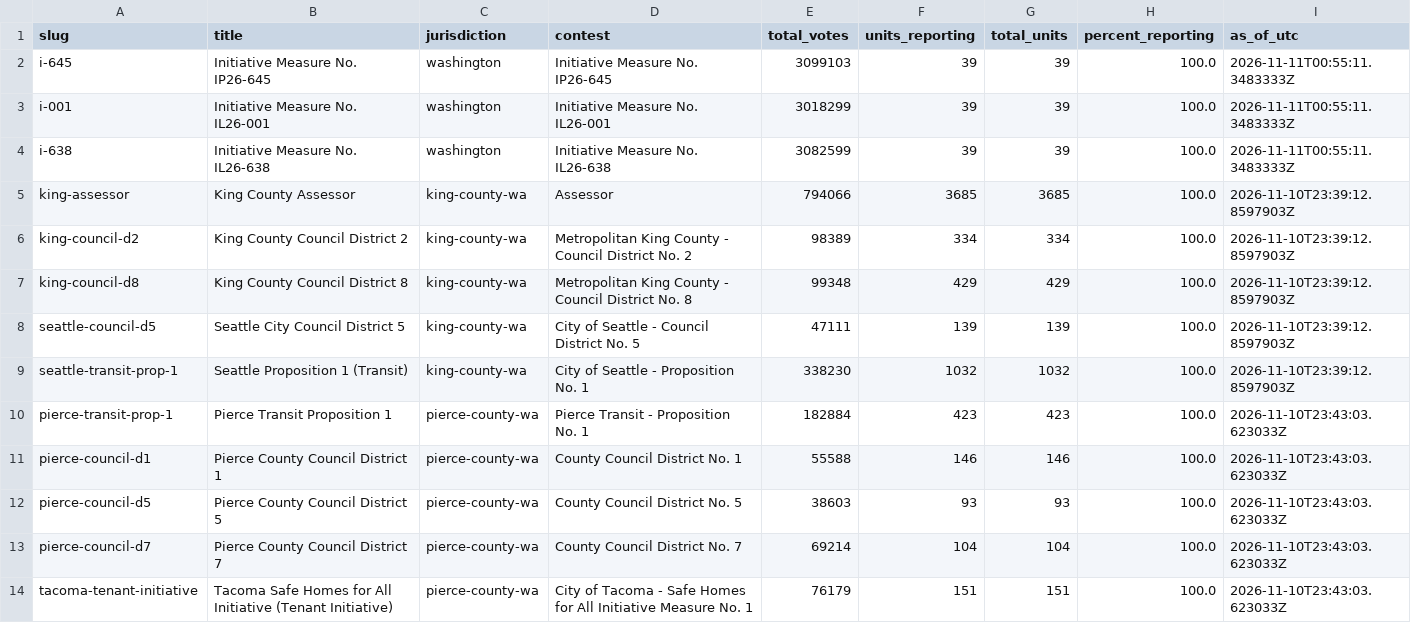
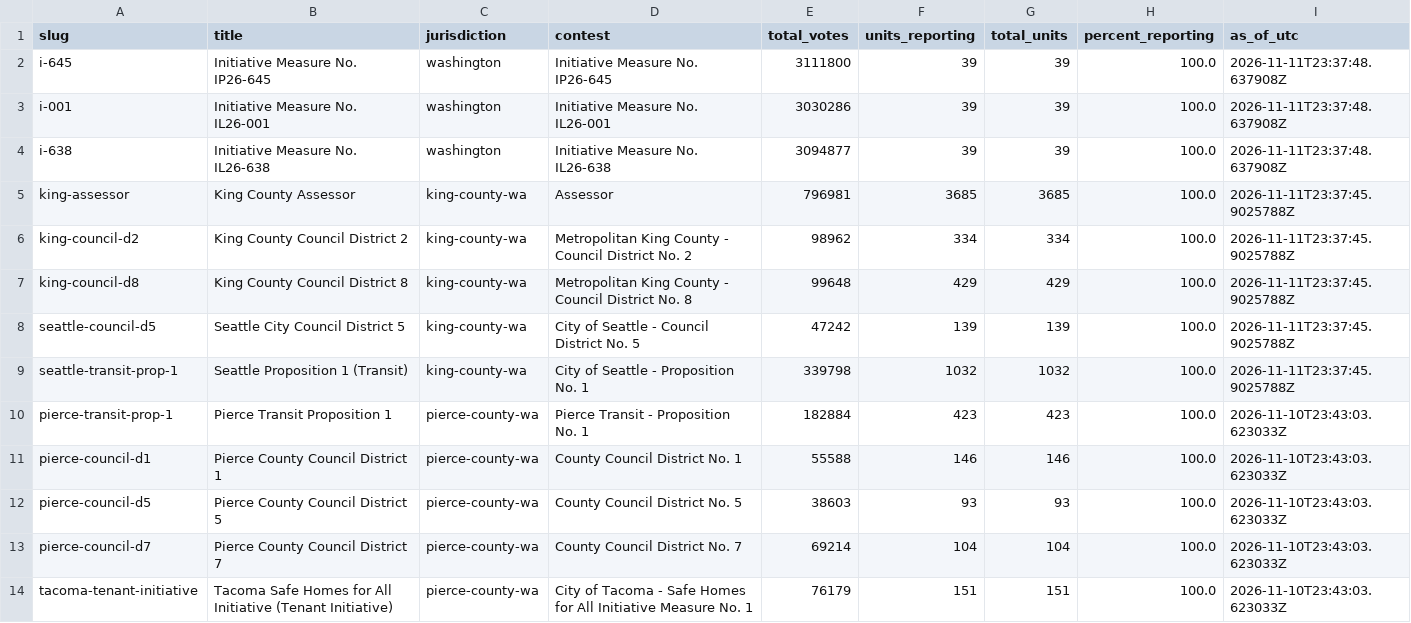
Before and after one commit to KNKXPublicRadio/wa-election-2026, a CSV file: data/status.csv, drawn as a sheet.

```diff
--- a/data/status.csv
+++ b/data/status.csv
@@ -1,10 +1,10 @@
 slug,title,jurisdiction,contest,total_votes,units_reporting,total_units,percent_reporting,as_of_utc
-i-645,Initiative Measure No. IP26-645,washington,Initiative Measure No. IP26-645,3099103,39,39,100.0,2026-11-11T00:55:11.3483333Z
-i-001,Initiative Measure No. IL26-001,washington,Initiative Measure No. IL26-001,3018299,39,39,100.0,2026-11-11T00:55:11.3483333Z
-i-638,Initiative Measure No. IL26-638,washington,Initiative Measure No. IL26-638,3082599,39,39,100.0,2026-11-11T00:55:11.3483333Z
-king-assessor,King County Assessor,king-county-wa,Assessor,794066,3685,3685,100.0,2026-11-10T23:39:12.8597903Z
-king-council-d2,King County Council District 2,king-county-wa,Metropolitan King County - Council District No. 2,98389,334,334,100.0,2026-11-10T23:39:12.8597903Z
-king-council-d8,King County Council District 8,king-county-wa,Metropolitan King County - Council District No. 8,99348,429,429,100.0,2026-11-10T23:39:12.8597903Z
-seattle-council-d5,Seattle City Council District 5,king-county-wa,City of Seattle - Council District No. 5,47111,139,139,100.0,2026-11-10T23:39:12.8597903Z
-seattle-transit-prop-1,Seattle Proposition 1 (Transit),king-county-wa,City of Seattle - Proposition No. 1,338230,1032,1032,100.0,2026-11-10T23:39:12.8597903Z
+i-645,Initiative Measure No. IP26-645,washington,Initiative Measure No. IP26-645,3111800,39,39,100.0,2026-11-11T23:37:48.637908Z
+i-001,Initiative Measure No. IL26-001,washington,Initiative Measure No. IL26-001,3030286,39,39,100.0,2026-11-11T23:37:48.637908Z
+i-638,Initiative Measure No. IL26-638,washington,Initiative Measure No. IL26-638,3094877,39,39,100.0,2026-11-11T23:37:48.637908Z
+king-assessor,King County Assessor,king-county-wa,Assessor,796981,3685,3685,100.0,2026-11-11T23:37:45.9025788Z
+king-council-d2,King County Council District 2,king-county-wa,Metropolitan King County - Council District No. 2,98962,334,334,100.0,2026-11-11T23:37:45.9025788Z
+king-council-d8,King County Council District 8,king-county-wa,Metropolitan King County - Council District No. 8,99648,429,429,100.0,2026-11-11T23:37:45.9025788Z
+seattle-council-d5,Seattle City Council District 5,king-county-wa,City of Seattle - Council District No. 5,47242,139,139,100.0,2026-11-11T23:37:45.9025788Z
+seattle-transit-prop-1,Seattle Proposition 1 (Transit),king-county-wa,City of Seattle - Proposition No. 1,339798,1032,1032,100.0,2026-11-11T23:37:45.9025788Z
 pierce-transit-prop-1,Pierce Transit Proposition 1,pierce-county-wa,Pierce Transit - Proposition No. 1,182884,423,423,100.0,2026-11-10T23:43:03.623033Z
```
Also changed, not shown: 8 other files.
